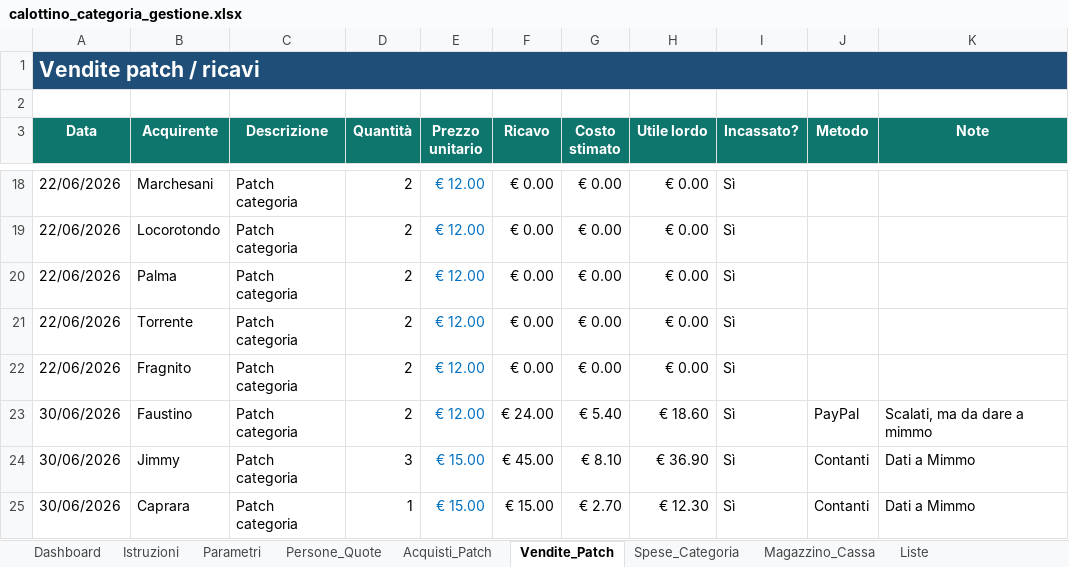
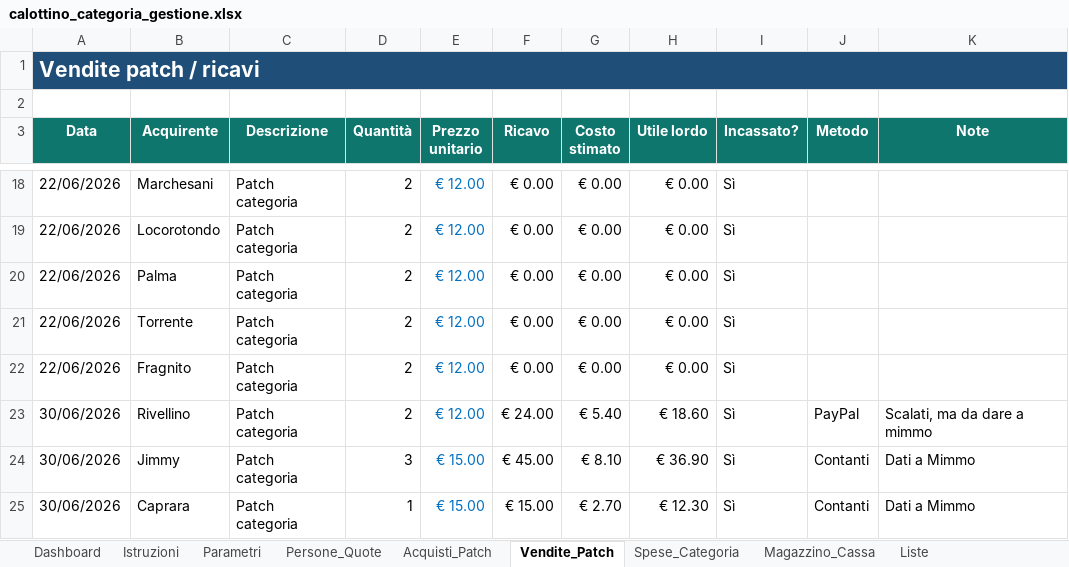
Before and after one commit to angelolosito/calottino-avionici-154, an Excel workbook: calottino_categoria_gestione.xlsx, sheet Vendite_Patch, drawn as a sheet; only a part is shown, gaps mark what is left out; values as stored, in another font and other column widths than the file's, no borders; conditional formats and table styles not drawn; the diff names each change by its address in the sheet, - before the commit and + after, or states it on an @@ line.

Commit message:
Update calottino_categoria_gestione.xlsx

```diff
--- a/calottino_categoria_gestione.xlsx (sheet Vendite_Patch)
+++ b/calottino_categoria_gestione.xlsx (sheet Vendite_Patch)
-B23 (Acquirente): Faustino
+B23 (Acquirente): Rivellino
```
